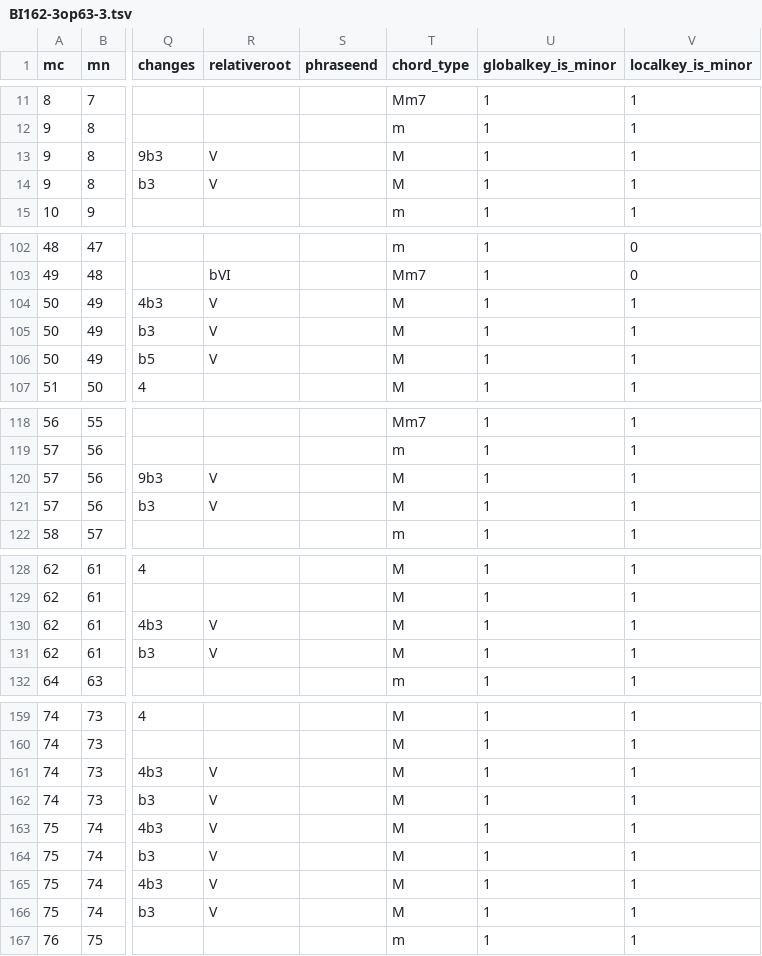
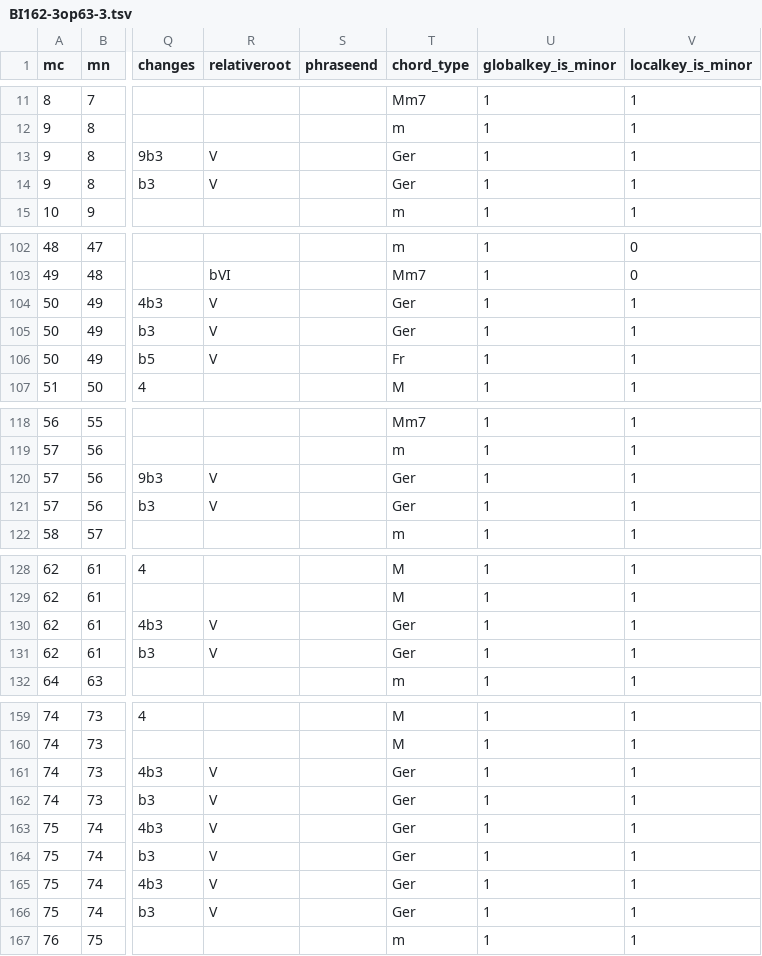
Before and after one commit to DCMLab/chopin_mazurkas, a TSV file: harmonies/BI162-3op63-3.tsv, drawn as a sheet; only a part is shown, gaps mark what is left out; the diff covers the shown part only; the diff names each change by its address in the sheet, - before the commit and + after, or states it on an @@ line.

```diff
--- a/harmonies/BI162-3op63-3.tsv
+++ b/harmonies/BI162-3op63-3.tsv
-T13:T14 (chord_type): M
+T13:T14 (chord_type): Ger
-T104:T105 (chord_type): M
+T104:T105 (chord_type): Ger
-T106 (chord_type): M
+T106 (chord_type): Fr
-T120:T121 (chord_type): M
+T120:T121 (chord_type): Ger
-T130:T131 (chord_type): M
+T130:T131 (chord_type): Ger
-T161:T166 (chord_type): M
+T161:T166 (chord_type): Ger
```
Also changed, not shown: 6 edited cells elsewhere in this file, harmonies/BI105-2op30-2.tsv, harmonies/BI153-1op56-1.tsv, 20 other files.
